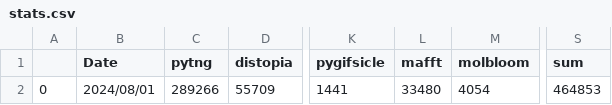
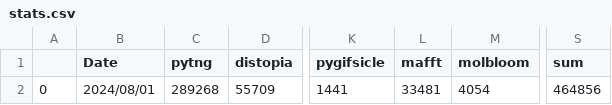
Before and after one commit to hmacdope/conda-forge-contribution, a CSV file: stats.csv, drawn as a sheet; only a part is shown, gaps mark what is left out; the diff names each change by its address in the sheet, - before the commit and + after, or states it on an @@ line.

Commit message:
Deploying to main from @ hmacdope/conda-forge-contribution@061a6acb614d2cf6817f794b5d39b457b2549f30 🚀

```diff
--- a/stats.csv
+++ b/stats.csv
-C2 (pytng): 289266
+C2 (pytng): 289268
-L2 (mafft): 33480
+L2 (mafft): 33481
-S2 (sum): 464853
+S2 (sum): 464856
```
